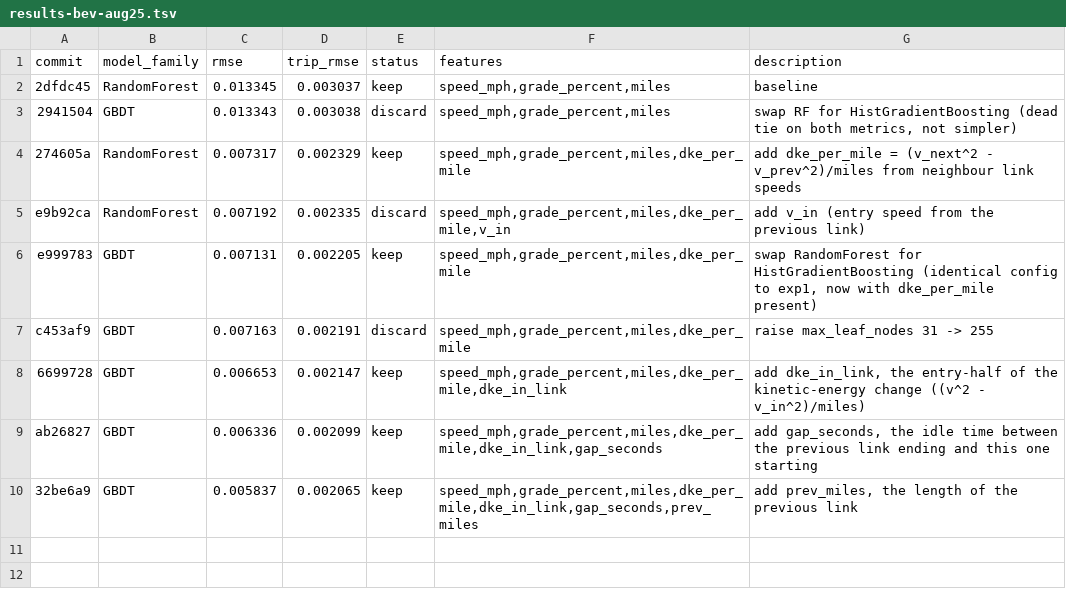
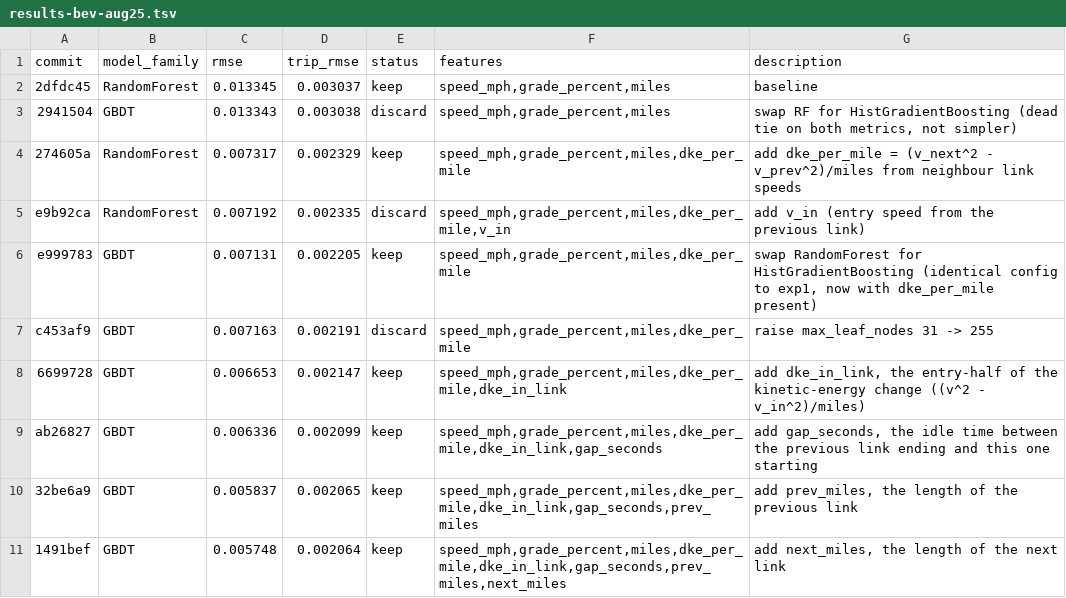
Before and after one commit to NatLabRockies/teta-autoresearch-powertrain, a TSV file: results/results-bev-aug25.tsv, drawn as a sheet.

Commit message:
log exp9: rmse -1.5%, trip_rmse -0.05% (keep)

```diff
--- a/results/results-bev-aug25.tsv
+++ b/results/results-bev-aug25.tsv
@@ -10 +10,2 @@ ab26827	GBDT	0.006336	0.002099	keep	speed_mph,grade_percent,miles,dke_per_mile,d
 32be6a9	GBDT	0.005837	0.002065	keep	speed_mph,grade_percent,miles,dke_per_mile,dke_in_link,gap_seconds,prev_miles	add prev_miles, the length of the previous link
+1491bef	GBDT	0.005748	0.002064	keep	speed_mph,grade_percent,miles,dke_per_mile,dke_in_link,gap_seconds,prev_miles,next_miles	add next_miles, the length of the next link
```
Also changed, not shown: 2 other files.
